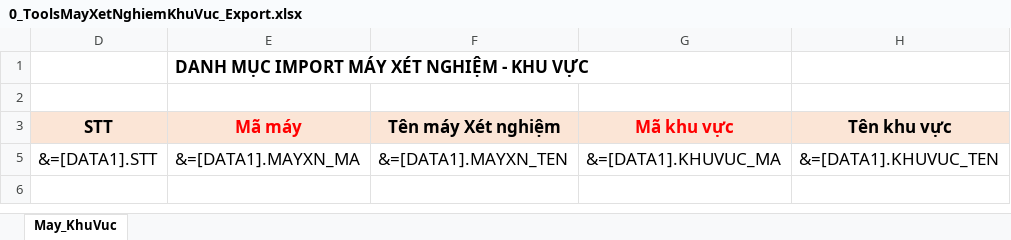
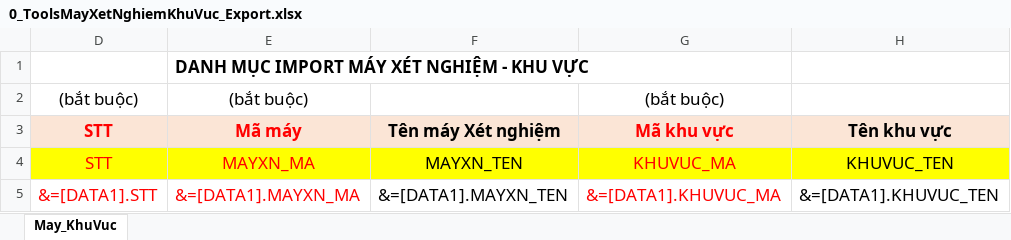
Before and after one commit to gaconleocay/MedicalLink, an Excel workbook: MedicalLink/Templates/0_ToolsMayXetNghiemKhuVuc_Export.xlsx, sheet May_KhuVuc, drawn as a sheet; values as stored, in another font and other column widths than the file's, no borders; the diff names each change by its address in the sheet, - before the commit and + after, or states it on an @@ line.

```diff
--- a/MedicalLink/Templates/0_ToolsMayXetNghiemKhuVuc_Export.xlsx (sheet May_KhuVuc)
+++ b/MedicalLink/Templates/0_ToolsMayXetNghiemKhuVuc_Export.xlsx (sheet May_KhuVuc)
-row 2: (empty)
+row 2: (bắt buộc) | (bắt buộc) |  | (bắt buộc)
-D3 text colour: black
+D3 text colour: #FF0000
@@ row 4 unhidden: STT | MAYXN_MA | MAYXN_TEN | KHUVUC_MA | KHUVUC_TEN @@
-D5:E5 text colour: black
+D5:E5 text colour: #FF0000
-G5 text colour: black
+G5 text colour: #FF0000
```
Also changed, not shown: hidden cells, MedicalLink/Templates/0_ToolsDVKTChiPhi_Export.xlsx, MedicalLink/Templates/BC_DoanhThuTheoMayXetNghiem.xlsx, 7 other files.
